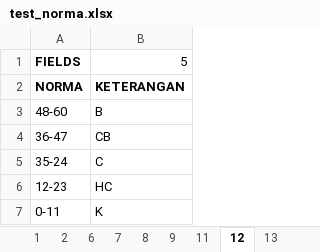
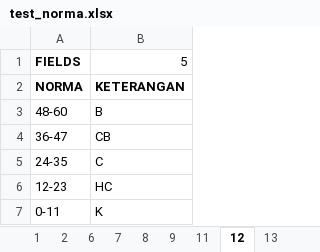
Before and after one commit to Ventruo/adiputro_psytest, an Excel workbook: backend/src/data/test_norma.xlsx, sheet 12, drawn as a sheet; values as stored, in another font and other column widths than the file's, no borders; the diff names each change by its address in the sheet, - before the commit and + after, or states it on an @@ line.

Commit message:
update other test page design

```diff
--- a/backend/src/data/test_norma.xlsx (sheet 12)
+++ b/backend/src/data/test_norma.xlsx (sheet 12)
-A5: 35-24
+A5: 24-35
```
Also changed, not shown: 4 other files.
